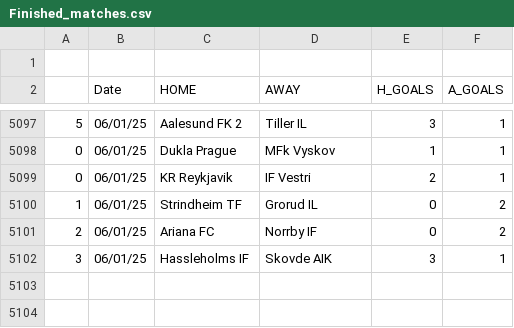
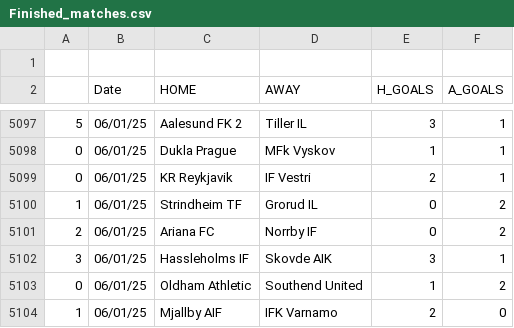
Before and after one commit to JOSPHATT/Finished_Matches, a CSV file: Finished_matches.csv, drawn as a sheet; only a part is shown, gaps mark what is left out.

```diff
--- a/Finished_matches.csv
+++ b/Finished_matches.csv
@@ -5102 +5102,3 @@
 3,06/01/25,Hassleholms IF,Skovde AIK,3,1
+0,06/01/25,Oldham Athletic,Southend United,1,2
+1,06/01/25,Mjallby AIF,IFK Varnamo,2,0
```
Also changed, not shown: half_time_matches.csv.
